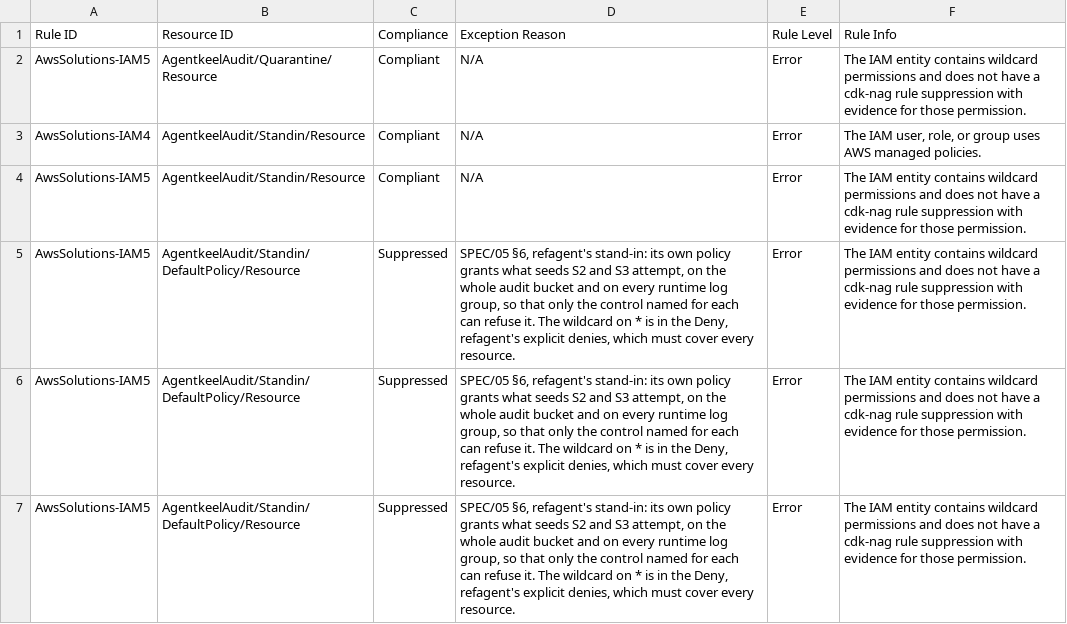
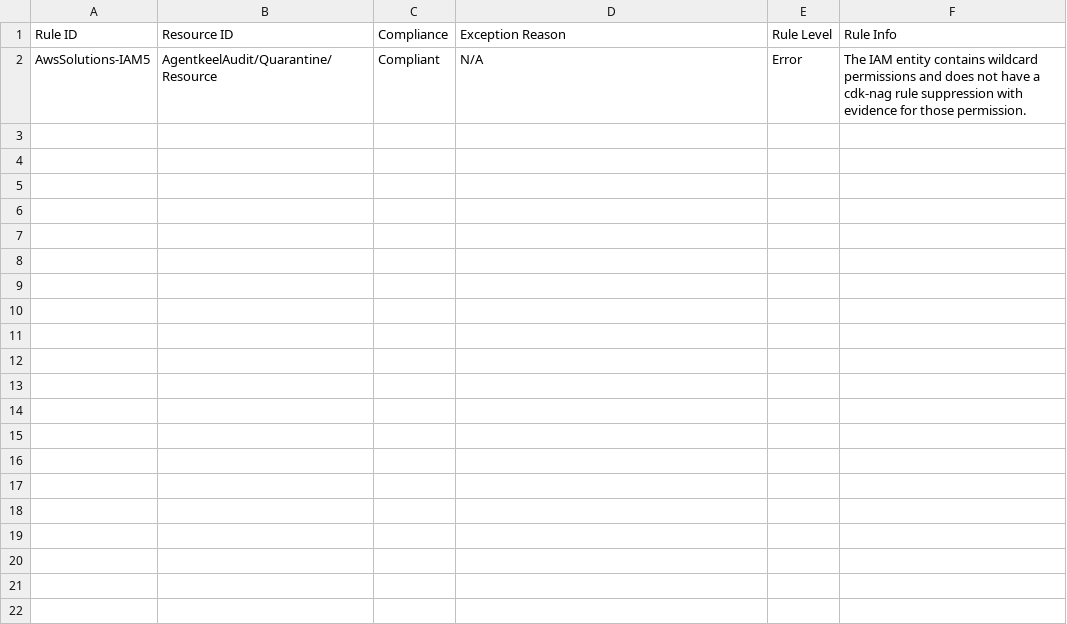
Before and after one commit to andaro74/agentkeel, a CSV file: infra/audit/AwsSolutions--AgentkeelAudit-NagReport.csv, drawn as a sheet.

```diff
--- a/infra/audit/AwsSolutions--AgentkeelAudit-NagReport.csv
+++ b/infra/audit/AwsSolutions--AgentkeelAudit-NagReport.csv
@@ -2,6 +2 @@ Rule ID,Resource ID,Compliance,Exception Reason,Rule Level,Rule Info
 "AwsSolutions-IAM5","AgentkeelAudit/Quarantine/Resource","Compliant","N/A","Error","The IAM entity contains wildcard permissions and does not have a cdk-nag rule suppression with evidence for those permission."
-"AwsSolutions-IAM4","AgentkeelAudit/Standin/Resource","Compliant","N/A","Error","The IAM user, role, or group uses AWS managed policies."
-"AwsSolutions-IAM5","AgentkeelAudit/Standin/Resource","Compliant","N/A","Error","The IAM entity contains wildcard permissions and does not have a cdk-nag rule suppression with evidence for those permission."
-"AwsSolutions-IAM5","AgentkeelAudit/Standin/DefaultPolicy/Resource","Suppressed","SPEC/05 §6, refagent's stand-in: its own policy grants what seeds S2 and S3 attempt, on the whole audit bucket and on every runtime log group, so that only the control named for each can refuse it. The wildcard on * is in the Deny, refagent's explicit denies, which must cover every resource.","Error","The IAM entity contains wildcard permissions and does not have a cdk-nag rule suppression with evidence for those permission."
-"AwsSolutions-IAM5","AgentkeelAudit/Standin/DefaultPolicy/Resource","Suppressed","SPEC/05 §6, refagent's stand-in: its own policy grants what seeds S2 and S3 attempt, on the whole audit bucket and on every runtime log group, so that only the control named for each can refuse it. The wildcard on * is in the Deny, refagent's explicit denies, which must cover every resource.","Error","The IAM entity contains wildcard permissions and does not have a cdk-nag rule suppression with evidence for those permission."
-"AwsSolutions-IAM5","AgentkeelAudit/Standin/DefaultPolicy/Resource","Suppressed","SPEC/05 §6, refagent's stand-in: its own policy grants what seeds S2 and S3 attempt, on the whole audit bucket and on every runtime log group, so that only the control named for each can refuse it. The wildcard on * is in the Deny, refagent's explicit denies, which must cover every resource.","Error","The IAM entity contains wildcard permissions and does not have a cdk-nag rule suppression with evidence for those permission."
```
Also changed, not shown: 1 other file.
